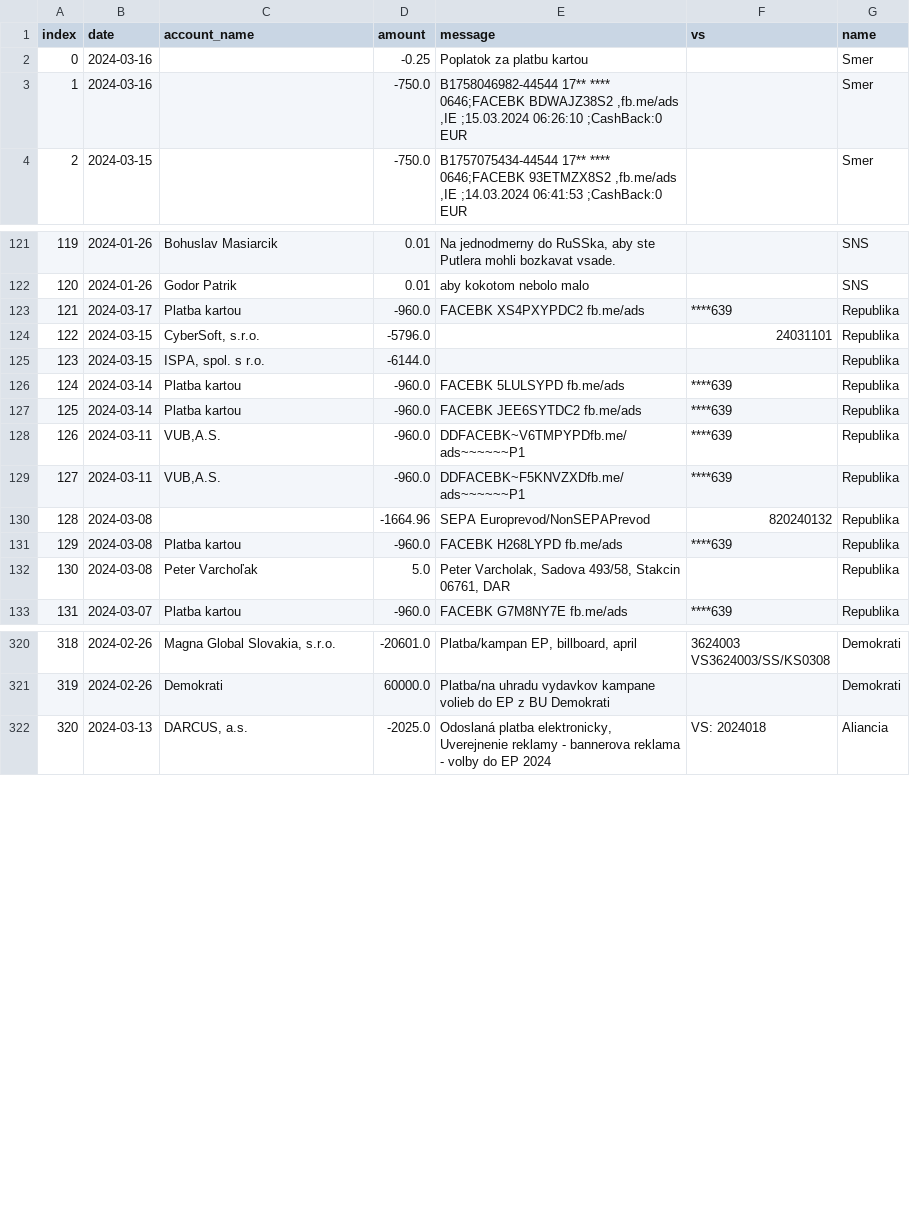
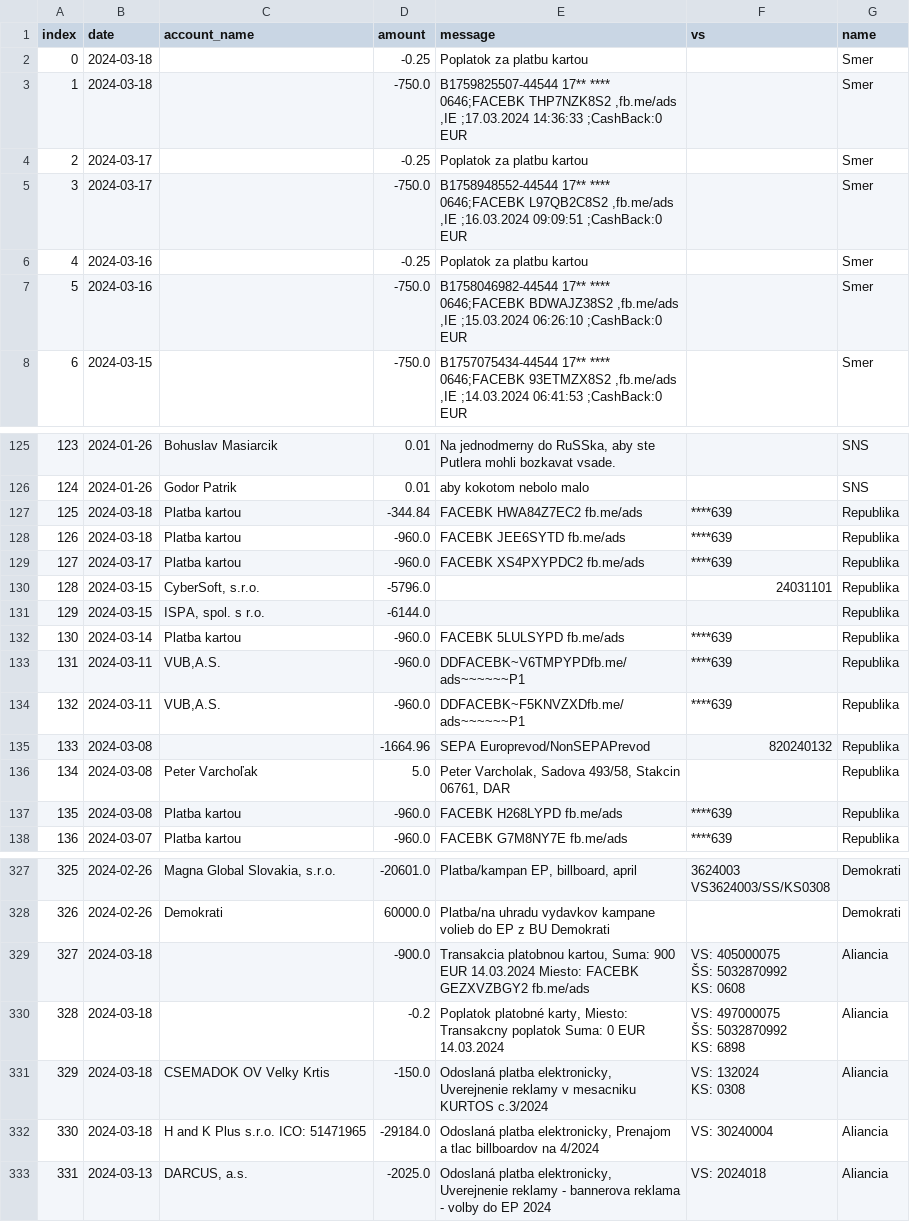
Before and after one commit to matusv/eu-elections-slovakia-2024, a CSV file: transactions.csv, drawn as a sheet; only a part is shown, gaps mark what is left out; removed rows and columns are numbered as before the commit, all else as after; ↵ is a line break in a cell; the diff covers the shown part only; the diff names each change by its address in the sheet, - before the commit and + after, or states it on an @@ line.

```diff
--- a/transactions.csv
+++ b/transactions.csv
+row 2: 0 | 2024-03-18 |  | -0.25 | Poplatok za platbu kartou |  | Smer
+row 3: 1 | 2024-03-18 |  | -750.0 | B1759825507-44544 17** **** 0646;FACEBK THP7NZK8S2 ,fb.me/ads ,IE ;17.03.2024 14:36:33 ;CashBack:0 EUR |  | Smer
+row 4: 2 | 2024-03-17 |  | -0.25 | Poplatok za platbu kartou |  | Smer
+row 5: 3 | 2024-03-17 |  | -750.0 | B1758948552-44544 17** **** 0646;FACEBK L97QB2C8S2 ,fb.me/ads ,IE ;16.03.2024 09:09:51 ;CashBack:0 EUR |  | Smer
@@ column A (index) renumbered from row 6 down @@
+row 127: 125 | 2024-03-18 | Platba kartou | -344.84 | FACEBK HWA84Z7EC2 fb.me/ads | ****639 | Republika
+row 128: 126 | 2024-03-18 | Platba kartou | -960.0 | FACEBK JEE6SYTD fb.me/ads | ****639 | Republika
-row 127: 125 | 2024-03-14 | Platba kartou | -960.0 | FACEBK JEE6SYTDC2 fb.me/ads | ****639 | Republika
@@ row 132 moved to row 136: 134 @@
+row 329: 327 | 2024-03-18 |  | -900.0 | Transakcia platobnou kartou, Suma: 900 EUR 14.03.2024 Miesto: FACEBK GEZXVZBGY2 fb.me/ads | VS: 405000075 ↵ ŠS: 5032870992 ↵ KS: 0608 | Aliancia
+row 330: 328 | 2024-03-18 |  | -0.2 | Poplatok platobné karty, Miesto: Transakcny poplatok Suma: 0 EUR 14.03.2024 | VS: 497000075 ↵ ŠS: 5032870992 ↵ KS: 6898 | Aliancia
+row 331: 329 | 2024-03-18 | CSEMADOK OV Velky Krtis | -150.0 | Odoslaná platba elektronicky, Uverejnenie reklamy v mesacniku KURTOS c.3/2024 | VS: 132024 ↵ KS: 0308 | Aliancia
+row 332: 330 | 2024-03-18 | H and K Plus s.r.o. ICO: 51471965 | -29184.0 | Odoslaná platba elektronicky, Prenajom a tlac billboardov na 4/2024 | VS: 30240004 | Aliancia
```
Also changed, not shown: 5 added rows, 16 moved rows and 23 edited cells elsewhere in this file, accounts/Aliancia aefea5d295.csv, accounts/KÚ 5213785166.csv, 8 other files.
